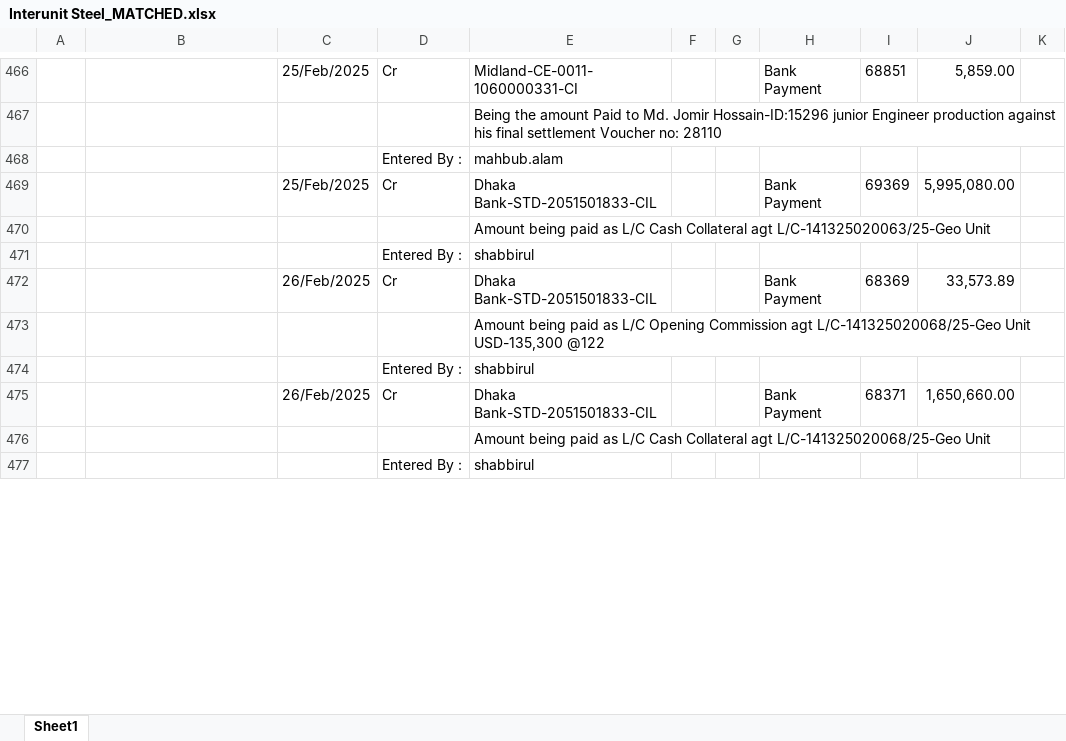
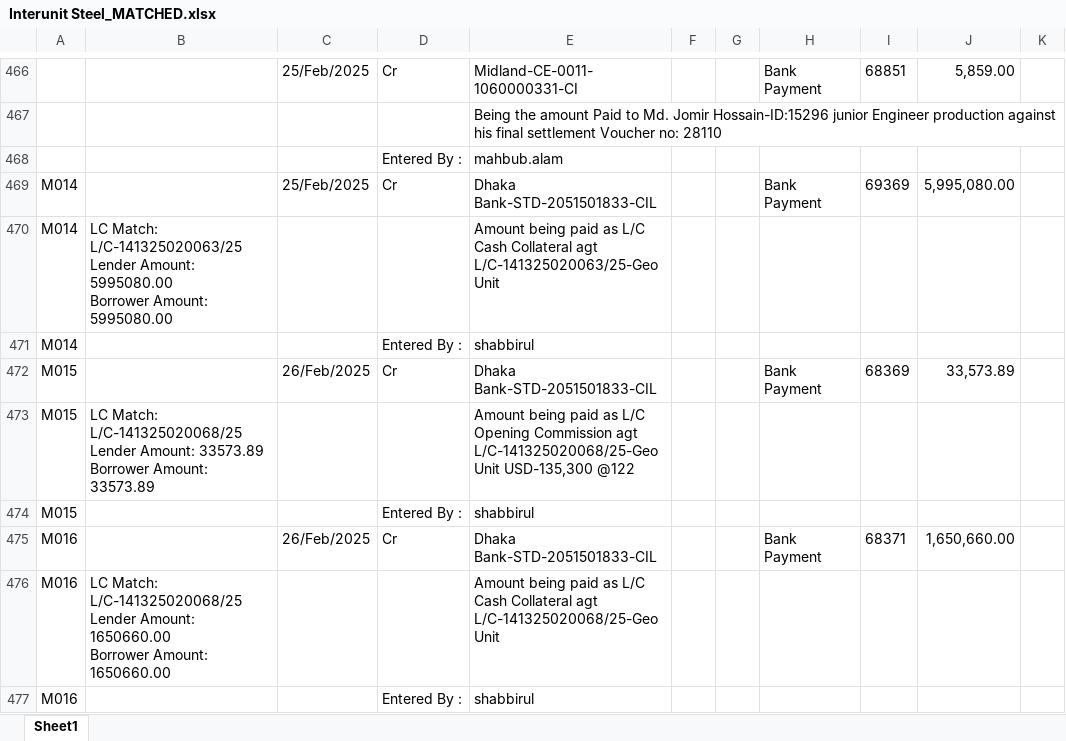
Before and after one commit to m-islam-ciplc/Dev_Interunit_Recon_GUI, an Excel workbook: Output/Interunit Steel_MATCHED.xlsx, sheet Sheet1, drawn as a sheet; only a part is shown, gaps mark what is left out; values as stored, in another font and other column widths than the file's, no borders; removed rows and columns are numbered as before the commit, all else as after; ↵ is a line break in a cell; the diff covers the shown part only; the diff names each change by its address in the sheet, - before the commit and + after, or states it on an @@ line.

Commit message:
Integrate TransactionBlockIdentifier into ExcelTransactionMatcher for improved transaction block identification. Update narration extraction logic to differentiate between italic and regular text. Refactor transaction block retrieval methods to utilize the new identifier class, enhancing code clarity and maintainability.

```diff
--- a/Output/Interunit Steel_MATCHED.xlsx (sheet Sheet1)
+++ b/Output/Interunit Steel_MATCHED.xlsx (sheet Sheet1)
-A469: (empty)
+A469: M014
-row 470:  |  |  |  | Amount being paid as L/C Cash Collateral agt L/C-141325020063/25-Geo Unit
+row 470: M014 | LC Match: L/C-141325020063/25 ↵ Lender Amount: 5995080.00 ↵ Borrower Amount: 5995080.00 |  |  | Amount being paid as L/C Cash Collateral agt L/C-141325020063/25-Geo Unit
-A471: (empty)
+A471: M014
-A472: (empty)
+A472: M015
-row 473:  |  |  |  | Amount being paid as L/C Opening Commission agt L/C-141325020068/25-Geo Unit USD-135,300 @122
+row 473: M015 | LC Match: L/C-141325020068/25 ↵ Lender Amount: 33573.89 ↵ Borrower Amount: 33573.89 |  |  | Amount being paid as L/C Opening Commission agt L/C-141325020068/25-Geo Unit USD-135,300 @122
-A474: (empty)
+A474: M015
-A475: (empty)
+A475: M016
-row 476:  |  |  |  | Amount being paid as L/C Cash Collateral agt L/C-141325020068/25-Geo Unit
+row 476: M016 | LC Match: L/C-141325020068/25 ↵ Lender Amount: 1650660.00 ↵ Borrower Amount: 1650660.00 |  |  | Amount being paid as L/C Cash Collateral agt L/C-141325020068/25-Geo Unit
-A477: (empty)
+A477: M016
```
Also changed, not shown: 65 added rows, 65 removed rows and 150 edited cells elsewhere in this sheet, Output/Interunit GeoTex_MATCHED.xlsx, 11 other files.
